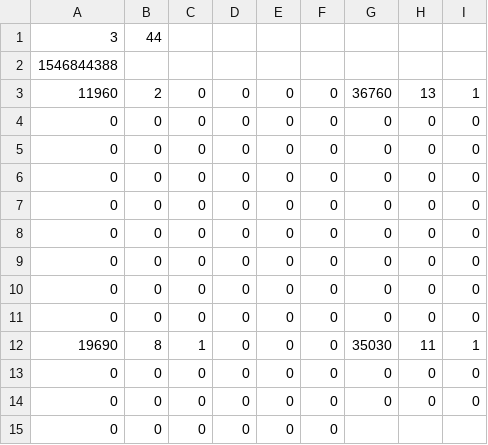
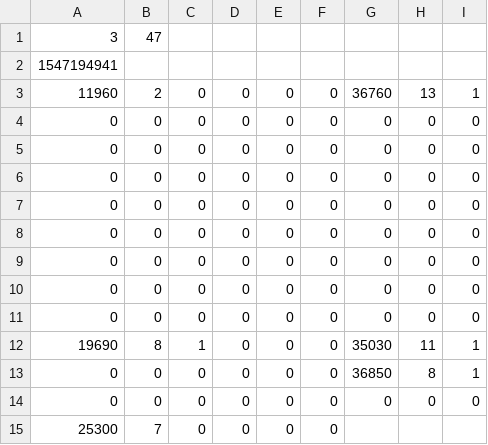
Before and after one commit to Harutaka-Tsujino/StarLight_Line, a CSV file: StarLight_Line/SaveData/SaveData3.csv, drawn as a sheet.

```diff
--- a/StarLight_Line/SaveData/SaveData3.csv
+++ b/StarLight_Line/SaveData/SaveData3.csv
@@ -1,3 +1,3 @@
-3,44,
-1546844388,
+3,47,
+1547194941,
 11960,2,0,0,0,0,36760,13,1,
@@ -12,4 +12,4 @@
 19690,8,1,0,0,0,35030,11,1,
+0,0,0,0,0,0,36850,8,1,
 0,0,0,0,0,0,0,0,0,
-0,0,0,0,0,0,0,0,0,
-0,0,0,0,0,0,
+25300,7,0,0,0,0,
```
Also changed, not shown: StarLight_Line/SaveData/SaveData1.csv, StarLight_Line/StageData/LEO.csv, 13 other files.
